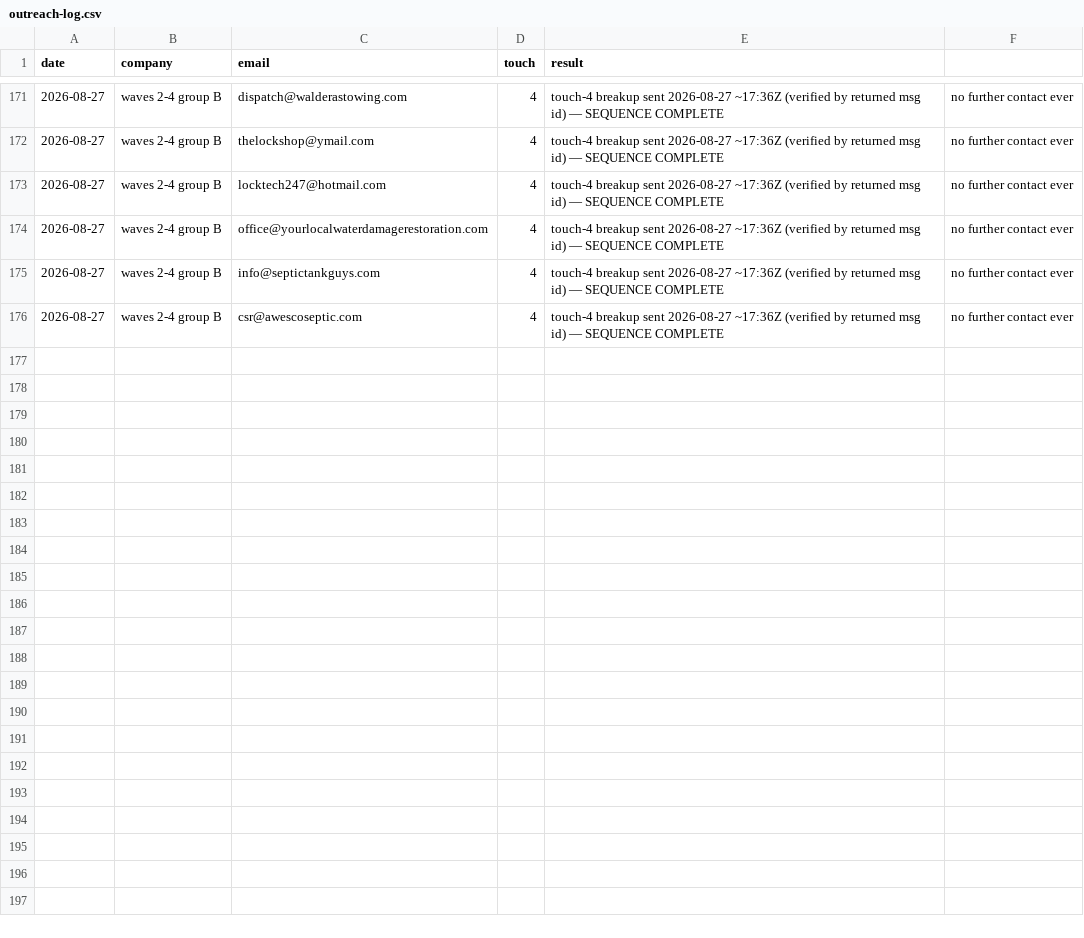
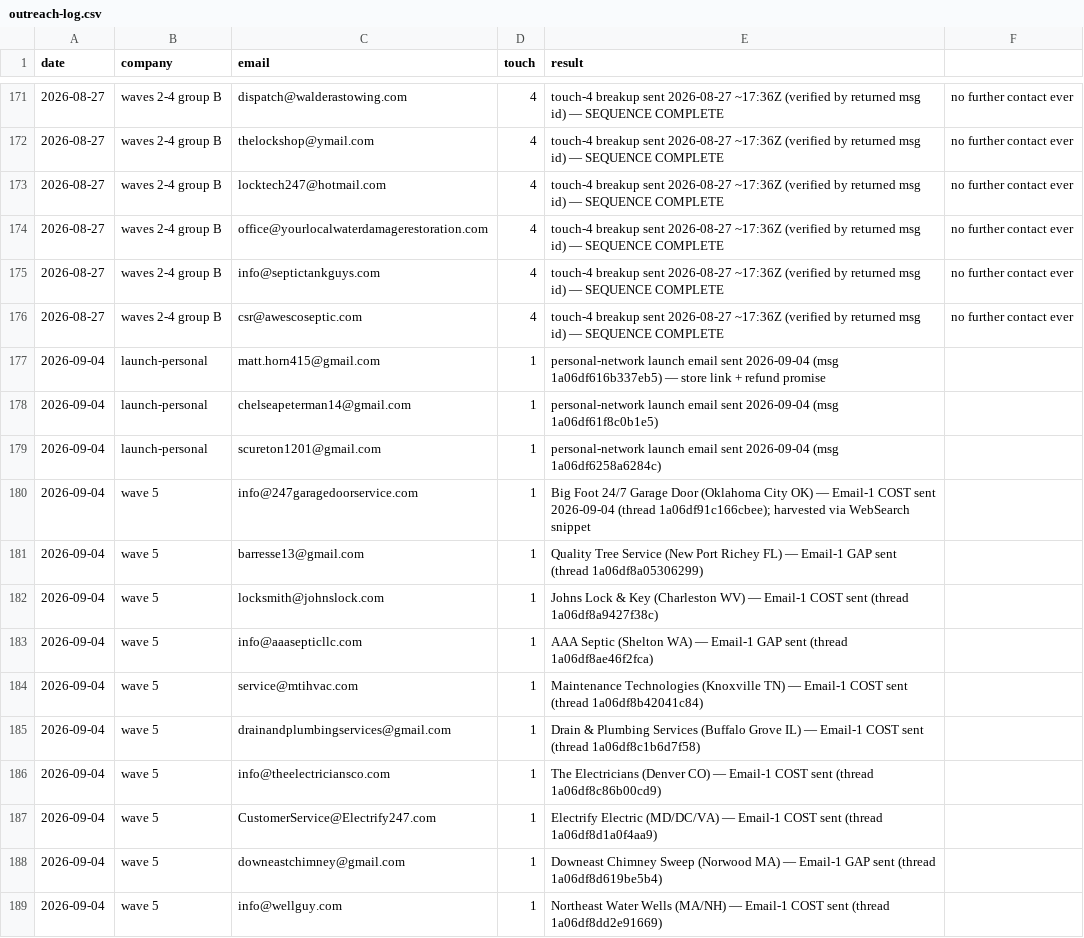
Before and after one commit to cmoney117/fb-marketplace-autoresponder, a CSV file: venture/07-automation/tracker/outreach-log.csv, drawn as a sheet; only a part is shown, gaps mark what is left out; the diff names each change by its address in the sheet, - before the commit and + after, or states it on an @@ line.

```diff
--- a/venture/07-automation/tracker/outreach-log.csv
+++ b/venture/07-automation/tracker/outreach-log.csv
+row 177: 2026-09-04 | launch-personal | matt.horn415@gmail.com | 1 | personal-network launch email sent 2026-09-04 (msg 1a06df616b337eb5) — store link + refund promise
+row 178: 2026-09-04 | launch-personal | chelseapeterman14@gmail.com | 1 | personal-network launch email sent 2026-09-04 (msg 1a06df61f8c0b1e5)
+row 179: 2026-09-04 | launch-personal | scureton1201@gmail.com | 1 | personal-network launch email sent 2026-09-04 (msg 1a06df6258a6284c)
+row 180: 2026-09-04 | wave 5 | info@247garagedoorservice.com | 1 | Big Foot 24/7 Garage Door (Oklahoma City OK) — Email-1 COST sent 2026-09-04 (thread 1a06df91c166cbee); harvested via WebSearch snippet
+row 181: 2026-09-04 | wave 5 | barresse13@gmail.com | 1 | Quality Tree Service (New Port Richey FL) — Email-1 GAP sent (thread 1a06df8a05306299)
+row 182: 2026-09-04 | wave 5 | locksmith@johnslock.com | 1 | Johns Lock & Key (Charleston WV) — Email-1 COST sent (thread 1a06df8a9427f38c)
+row 183: 2026-09-04 | wave 5 | info@aaasepticllc.com | 1 | AAA Septic (Shelton WA) — Email-1 GAP sent (thread 1a06df8ae46f2fca)
+row 184: 2026-09-04 | wave 5 | service@mtihvac.com | 1 | Maintenance Technologies (Knoxville TN) — Email-1 COST sent (thread 1a06df8b42041c84)
+row 185: 2026-09-04 | wave 5 | drainandplumbingservices@gmail.com | 1 | Drain & Plumbing Services (Buffalo Grove IL) — Email-1 COST sent (thread 1a06df8c1b6d7f58)
+row 186: 2026-09-04 | wave 5 | info@theelectriciansco.com | 1 | The Electricians (Denver CO) — Email-1 COST sent (thread 1a06df8c86b00cd9)
+row 187: 2026-09-04 | wave 5 | CustomerService@Electrify247.com | 1 | Electrify Electric (MD/DC/VA) — Email-1 COST sent (thread 1a06df8d1a0f4aa9)
+row 188: 2026-09-04 | wave 5 | downeastchimney@gmail.com | 1 | Downeast Chimney Sweep (Norwood MA) — Email-1 GAP sent (thread 1a06df8d619be5b4)
+row 189: 2026-09-04 | wave 5 | info@wellguy.com | 1 | Northeast Water Wells (MA/NH) — Email-1 COST sent (thread 1a06df8dd2e91669)
```
Also changed, not shown: venture/07-automation/tracker/verification-log.csv.
